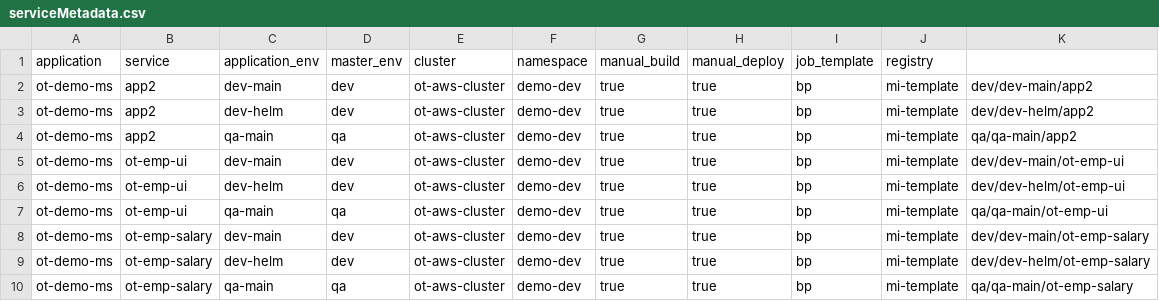
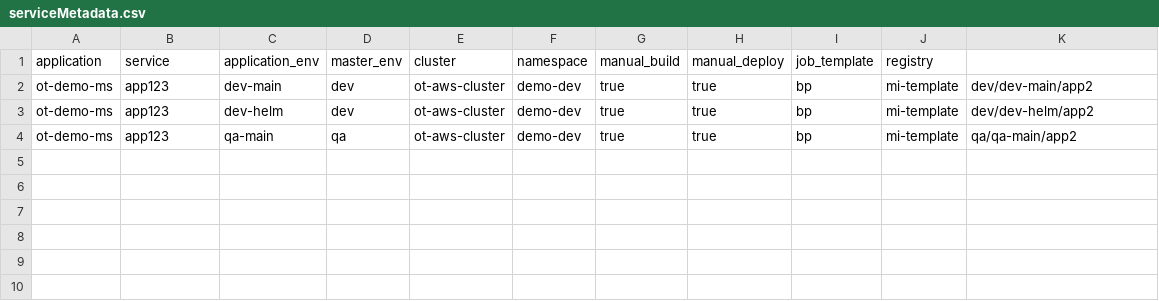
Before and after one commit to Cpriyanshi77/testing, a CSV file: metadata/ot-demo-ms/service/serviceMetadata.csv, drawn as a sheet.

Commit message:
Update serviceMetadata.csv

```diff
--- a/metadata/ot-demo-ms/service/serviceMetadata.csv
+++ b/metadata/ot-demo-ms/service/serviceMetadata.csv
@@ -1,10 +1,4 @@
 application,service,application_env,master_env,cluster,namespace,manual_build,manual_deploy,job_template,registry
-ot-demo-ms,app2,dev-main,dev,ot-aws-cluster,demo-dev,true,true,bp,mi-template,dev/dev-main/app2
-ot-demo-ms,app2,dev-helm,dev,ot-aws-cluster,demo-dev,true,true,bp,mi-template,dev/dev-helm/app2
-ot-demo-ms,app2,qa-main,qa,ot-aws-cluster,demo-dev,true,true,bp,mi-template,qa/qa-main/app2
-ot-demo-ms,ot-emp-ui,dev-main,dev,ot-aws-cluster,demo-dev,true,true,bp,mi-template,dev/dev-main/ot-emp-ui
-ot-demo-ms,ot-emp-ui,dev-helm,dev,ot-aws-cluster,demo-dev,true,true,bp,mi-template,dev/dev-helm/ot-emp-ui
-ot-demo-ms,ot-emp-ui,qa-main,qa,ot-aws-cluster,demo-dev,true,true,bp,mi-template,qa/qa-main/ot-emp-ui
-ot-demo-ms,ot-emp-salary,dev-main,dev,ot-aws-cluster,demo-dev,true,true,bp,mi-template,dev/dev-main/ot-emp-salary
-ot-demo-ms,ot-emp-salary,dev-helm,dev,ot-aws-cluster,demo-dev,true,true,bp,mi-template,dev/dev-helm/ot-emp-salary
-ot-demo-ms,ot-emp-salary,qa-main,qa,ot-aws-cluster,demo-dev,true,true,bp,mi-template,qa/qa-main/ot-emp-salary
+ot-demo-ms,app123,dev-main,dev,ot-aws-cluster,demo-dev,true,true,bp,mi-template,dev/dev-main/app2
+ot-demo-ms,app123,dev-helm,dev,ot-aws-cluster,demo-dev,true,true,bp,mi-template,dev/dev-helm/app2
+ot-demo-ms,app123,qa-main,qa,ot-aws-cluster,demo-dev,true,true,bp,mi-template,qa/qa-main/app2
```
